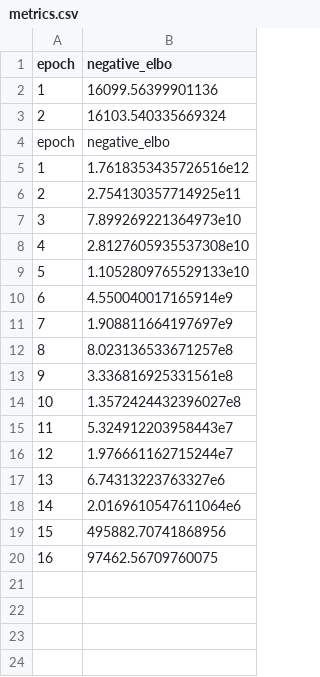
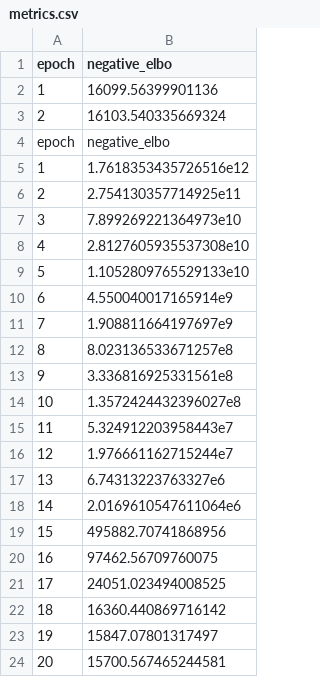
Before and after one commit to babhrujoshi/GNN_Isometries, a CSV file: trained_GNN/MNIST_identity_v4/metrics.csv, drawn as a sheet; the diff names each change by its address in the sheet, - before the commit and + after, or states it on an @@ line.

```diff
--- a/trained_GNN/MNIST_identity_v4/metrics.csv
+++ b/trained_GNN/MNIST_identity_v4/metrics.csv
+row 21: 17 | 24051.023494008525
+row 22: 18 | 16360.440869716142
+row 23: 19 | 15847.07801317497
+row 24: 20 | 15700.567465244581
```
Also changed, not shown: 10 other files.
